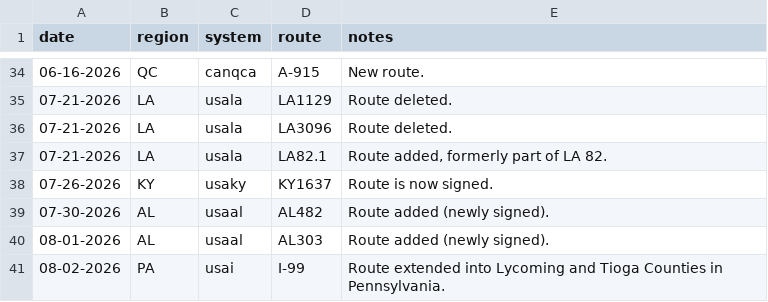
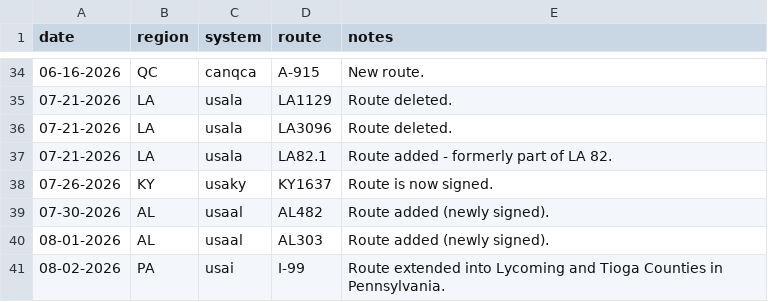
Before and after one commit to Highway-Photo-Project/PhotoData, a CSV file: updates.csv, drawn as a sheet; only a part is shown, gaps mark what is left out.

Commit message:
Fix formatting of route addition note in updates.csv

```diff
--- a/updates.csv
+++ b/updates.csv
@@ -36,3 +36,3 @@ date;region;system;route;notes
 07-21-2026;LA;usala;LA3096;Route deleted.
-07-21-2026;LA;usala;LA82.1;Route added, formerly part of LA 82.
+07-21-2026;LA;usala;LA82.1;Route added - formerly part of LA 82.
 07-26-2026;KY;usaky;KY1637;Route is now signed.
```
